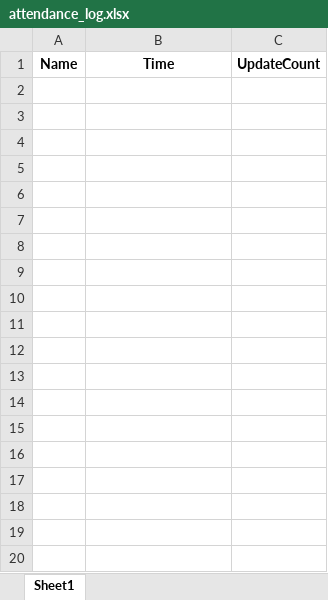
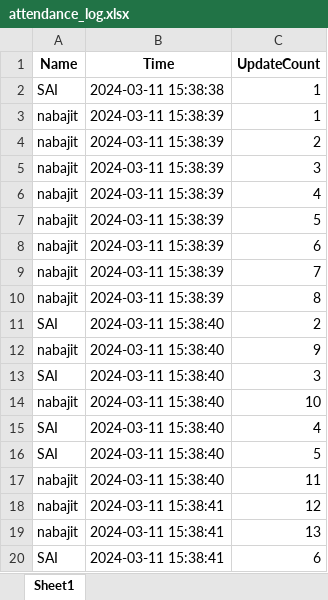
Before and after one commit to Nabajit-Das/Attendance-Marking-System, an Excel workbook: attendance_log.xlsx, sheet Sheet1, drawn as a sheet; only a part is shown; values as stored, in another font and other column widths than the file's, no borders; the diff covers the shown part only; the diff names each change by its address in the sheet, - before the commit and + after, or states it on an @@ line.

```diff
--- a/attendance_log.xlsx (sheet Sheet1)
+++ b/attendance_log.xlsx (sheet Sheet1)
+row 2: SAI | 2024-03-11 15:38:38 | 1
+row 3: nabajit | 2024-03-11 15:38:39 | 1
+row 4: nabajit | 2024-03-11 15:38:39 | 2
+row 5: nabajit | 2024-03-11 15:38:39 | 3
+row 6: nabajit | 2024-03-11 15:38:39 | 4
+row 7: nabajit | 2024-03-11 15:38:39 | 5
+row 8: nabajit | 2024-03-11 15:38:39 | 6
+row 9: nabajit | 2024-03-11 15:38:39 | 7
+row 10: nabajit | 2024-03-11 15:38:39 | 8
+row 11: SAI | 2024-03-11 15:38:40 | 2
+row 12: nabajit | 2024-03-11 15:38:40 | 9
+row 13: SAI | 2024-03-11 15:38:40 | 3
+row 14: nabajit | 2024-03-11 15:38:40 | 10
+row 15: SAI | 2024-03-11 15:38:40 | 4
+row 16: SAI | 2024-03-11 15:38:40 | 5
+row 17: nabajit | 2024-03-11 15:38:40 | 11
+row 18: nabajit | 2024-03-11 15:38:41 | 12
+row 19: nabajit | 2024-03-11 15:38:41 | 13
+row 20: SAI | 2024-03-11 15:38:41 | 6
```
Also changed, not shown: 424 added rows elsewhere in this sheet, final_attendance.xlsx, 1 other file.
